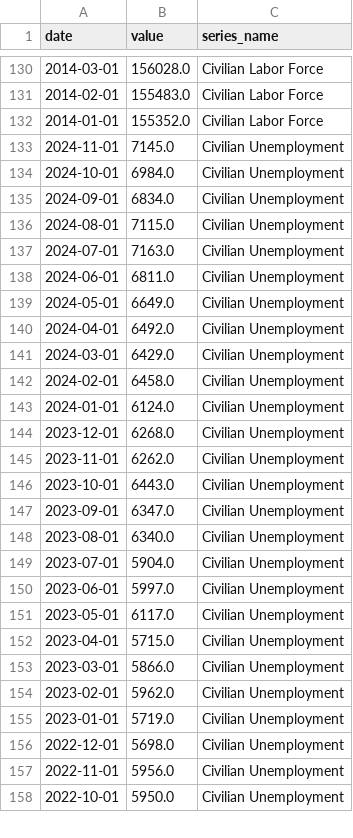
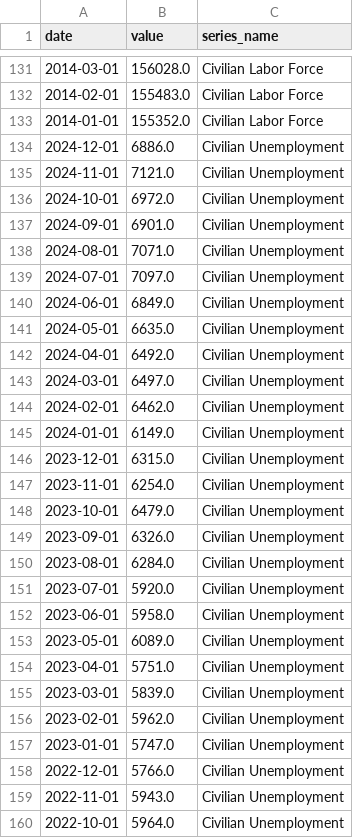
Before and after one commit to rainpunsiri/SemesterProject2, a CSV file: bls_data.csv, drawn as a sheet; only a part is shown, gaps mark what is left out; the diff covers the shown part only.

```diff
--- a/bls_data.csv
+++ b/bls_data.csv
@@ -132,27 +133,28 @@ date,value,series_name
 2014-01-01,155352.0,Civilian Labor Force
-2024-11-01,7145.0,Civilian Unemployment
-2024-10-01,6984.0,Civilian Unemployment
-2024-09-01,6834.0,Civilian Unemployment
-2024-08-01,7115.0,Civilian Unemployment
-2024-07-01,7163.0,Civilian Unemployment
-2024-06-01,6811.0,Civilian Unemployment
-2024-05-01,6649.0,Civilian Unemployment
+2024-12-01,6886.0,Civilian Unemployment
+2024-11-01,7121.0,Civilian Unemployment
+2024-10-01,6972.0,Civilian Unemployment
+2024-09-01,6901.0,Civilian Unemployment
+2024-08-01,7071.0,Civilian Unemployment
+2024-07-01,7097.0,Civilian Unemployment
+2024-06-01,6849.0,Civilian Unemployment
+2024-05-01,6635.0,Civilian Unemployment
 2024-04-01,6492.0,Civilian Unemployment
-2024-03-01,6429.0,Civilian Unemployment
-2024-02-01,6458.0,Civilian Unemployment
-2024-01-01,6124.0,Civilian Unemployment
-2023-12-01,6268.0,Civilian Unemployment
-2023-11-01,6262.0,Civilian Unemployment
-2023-10-01,6443.0,Civilian Unemployment
-2023-09-01,6347.0,Civilian Unemployment
-2023-08-01,6340.0,Civilian Unemployment
-2023-07-01,5904.0,Civilian Unemployment
-2023-06-01,5997.0,Civilian Unemployment
-2023-05-01,6117.0,Civilian Unemployment
-2023-04-01,5715.0,Civilian Unemployment
-2023-03-01,5866.0,Civilian Unemployment
+2024-03-01,6497.0,Civilian Unemployment
+2024-02-01,6462.0,Civilian Unemployment
+2024-01-01,6149.0,Civilian Unemployment
+2023-12-01,6315.0,Civilian Unemployment
+2023-11-01,6254.0,Civilian Unemployment
+2023-10-01,6479.0,Civilian Unemployment
+2023-09-01,6326.0,Civilian Unemployment
+2023-08-01,6284.0,Civilian Unemployment
+2023-07-01,5920.0,Civilian Unemployment
+2023-06-01,5958.0,Civilian Unemployment
+2023-05-01,6089.0,Civilian Unemployment
+2023-04-01,5751.0,Civilian Unemployment
+2023-03-01,5839.0,Civilian Unemployment
 2023-02-01,5962.0,Civilian Unemployment
-2023-01-01,5719.0,Civilian Unemployment
-2022-12-01,5698.0,Civilian Unemployment
-2022-11-01,5956.0,Civilian Unemployment
-2022-10-01,5950.0,Civilian Unemployment
+2023-01-01,5747.0,Civilian Unemployment
+2022-12-01,5766.0,Civilian Unemployment
+2022-11-01,5943.0,Civilian Unemployment
+2022-10-01,5964.0,Civilian Unemployment
```
Also changed, not shown: 6 added rows, 3 removed rows and 101 edited cells elsewhere in this file.
